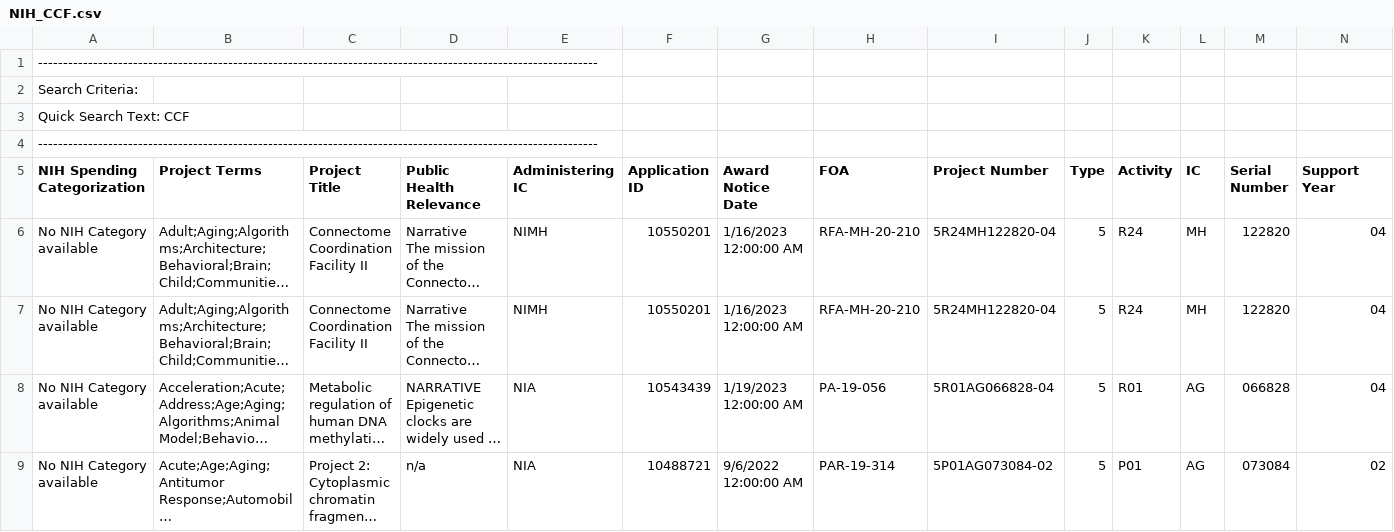
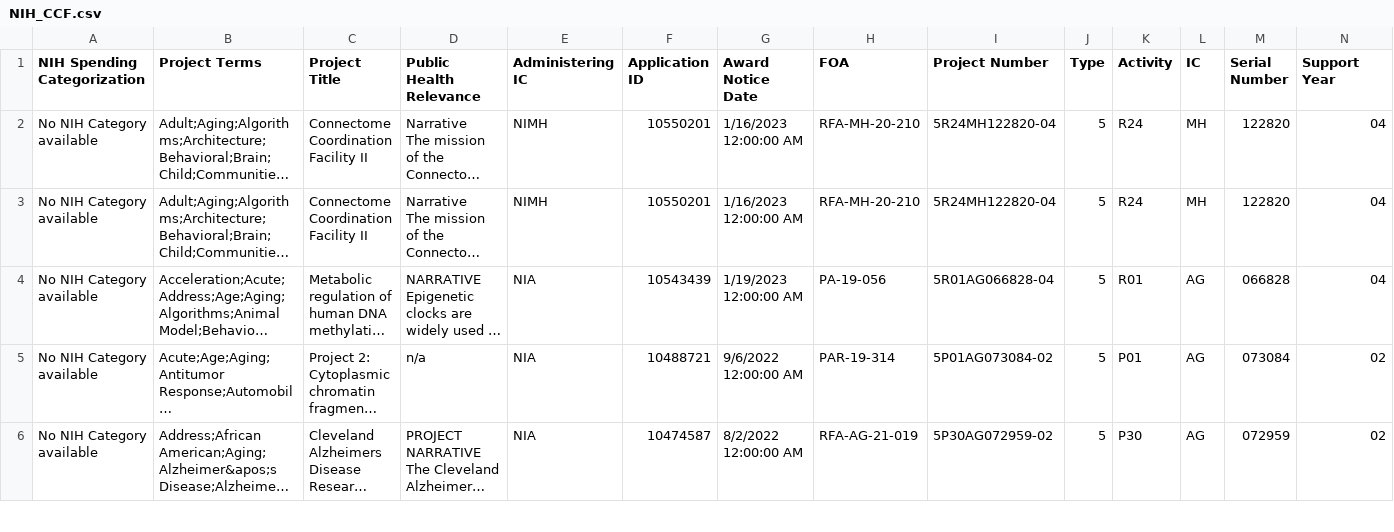
Before and after one commit to EduardoTrevino/ProjectTrace, a CSV file: NIHdata/NIH_CCF.csv, drawn as a sheet; only a part is shown; the shorter side is filled out with more unchanged rows; long unchanged cells end in …; rows hold the shown columns only; the diff names each change by its address in the sheet, - before the commit and + after, or states it on an @@ line.

```diff
--- a/NIHdata/NIH_CCF.csv
+++ b/NIHdata/NIH_CCF.csv
-row 1: ----------------------------------------------------------------------------------------------------------------
-row 2: Search Criteria:
-row 3: Quick Search Text: CCF
-row 4: ----------------------------------------------------------------------------------------------------------------
```
Also changed, not shown: NIHdata/NIH_CICI.csv, NIHdata/NIH_CSSI.csv, 2 other files.
